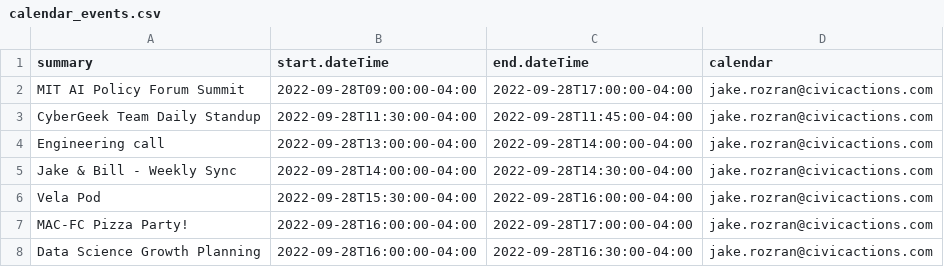
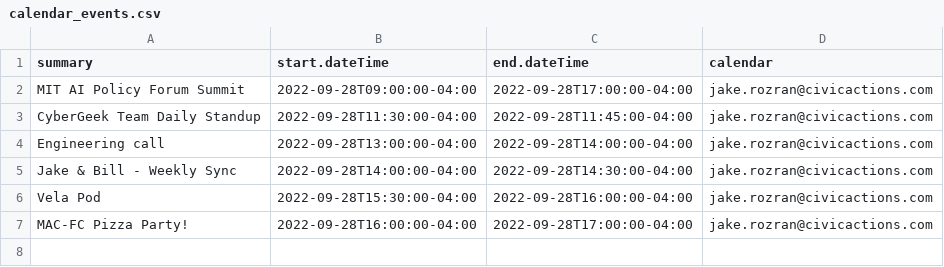
Before and after one commit to jrozra200/jakes_health_kit, a CSV file: data/calendar_events.csv, drawn as a sheet.

```diff
--- a/data/calendar_events.csv
+++ b/data/calendar_events.csv
@@ -7,2 +7 @@ Vela Pod,2022-09-28T15:30:00-04:00,2022-09-28T16:00:00-04:00,jake.rozran@civicac
 MAC-FC Pizza Party! ,2022-09-28T16:00:00-04:00,2022-09-28T17:00:00-04:00,jake.rozran@civicactions.com
-Data Science Growth Planning,2022-09-28T16:00:00-04:00,2022-09-28T16:30:00-04:00,jake.rozran@civicactions.com
```
Also changed, not shown: data/cycles.csv, data/sleeps.csv, 3 other files.
